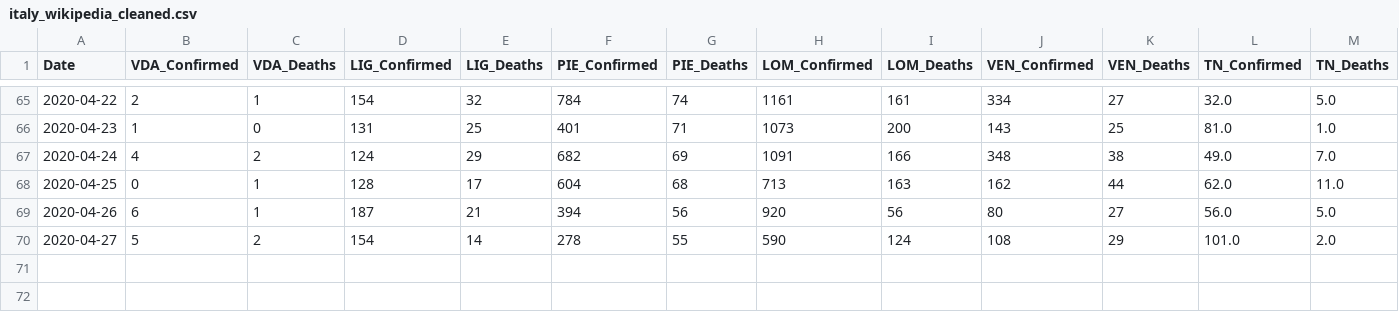
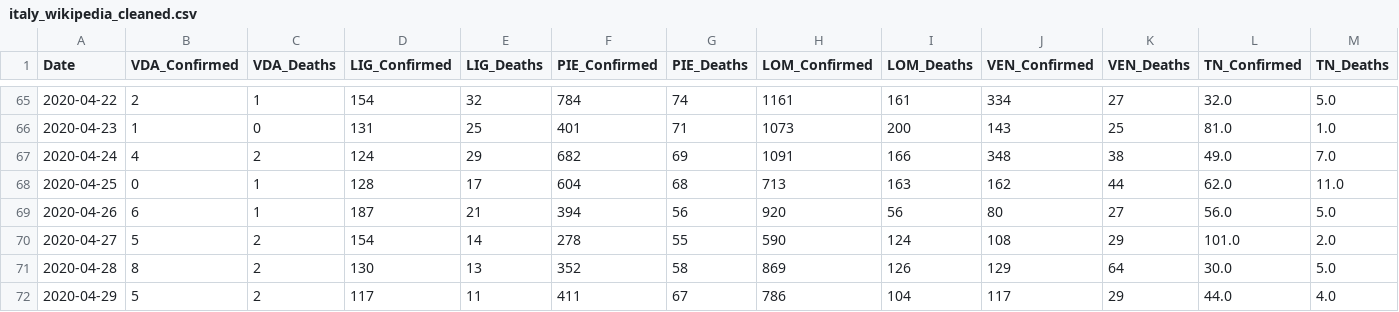
Before and after one commit to mikeweltevrede/master_thesis_corona, a CSV file: data/italy_wikipedia_cleaned.csv, drawn as a sheet; only a part is shown, gaps mark what is left out; rows hold the shown columns only; the diff names each change by its address in the sheet, - before the commit and + after, or states it on an @@ line.

Commit message:
Clean new data

```diff
--- a/data/italy_wikipedia_cleaned.csv
+++ b/data/italy_wikipedia_cleaned.csv
+row 71: 2020-04-28 | 8 | 2 | 130 | 13 | 352 | 58 | 869 | 126 | 129 | 64 | 30.0 | 5.0
+row 72: 2020-04-29 | 5 | 2 | 117 | 11 | 411 | 67 | 786 | 104 | 117 | 29 | 44.0 | 4.0
```
Also changed, not shown: 2 other files.
